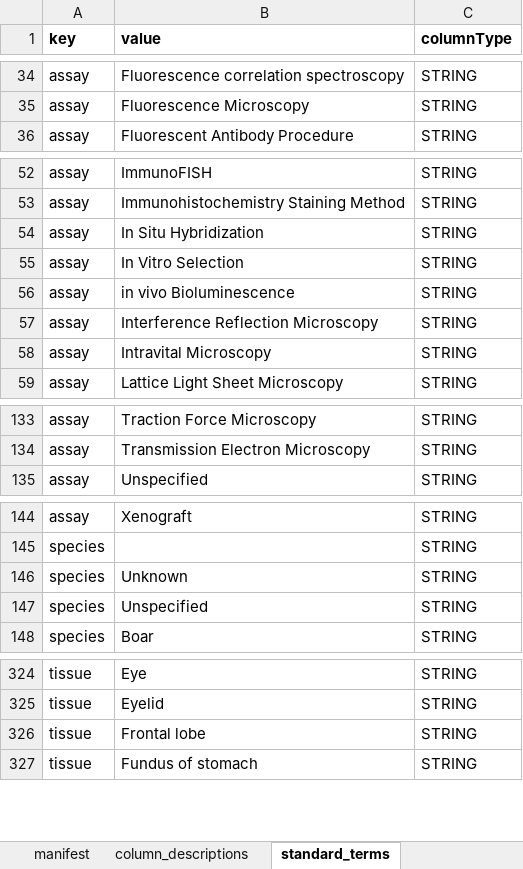
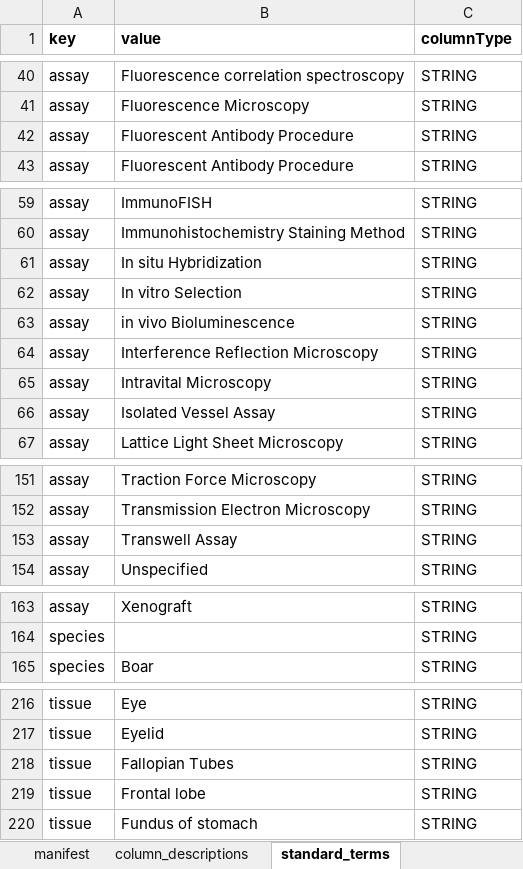
Before and after one commit to thomasyu888/csbc-pson-manifest, an Excel workbook: www/templates/datasets_manifest.xlsx, sheet standard_terms, drawn as a sheet; only a part is shown, gaps mark what is left out; values as stored, in another font and other column widths than the file's, no borders; addresses are those after the commit; the diff covers the shown part only; the diff names each change by its address in the sheet, - before the commit and + after, or states it on an @@ line.

```diff
--- a/www/templates/datasets_manifest.xlsx (sheet standard_terms)
+++ b/www/templates/datasets_manifest.xlsx (sheet standard_terms)
+row 42: assay | Fluorescent Antibody Procedure | STRING
-B61 (value): In Situ Hybridization
+B61 (value): In situ Hybridization
-B62 (value): In Vitro Selection
+B62 (value): In vitro Selection
+row 66: assay | Isolated Vessel Assay | STRING
+row 153: assay | Transwell Assay | STRING
@@ row 146 moved to row 172: species @@
@@ row 147 moved to row 173: species @@
+row 218: tissue | Fallopian Tubes | STRING
```
Also changed, not shown: 25 added rows, 128 moved rows and 1 edited cell elsewhere in this sheet, www/templates/additional_standard_terms.xlsx, www/templates/files_manifest.xlsx, 6 other files.
